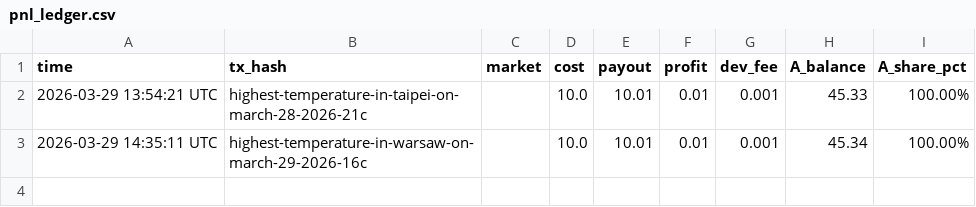
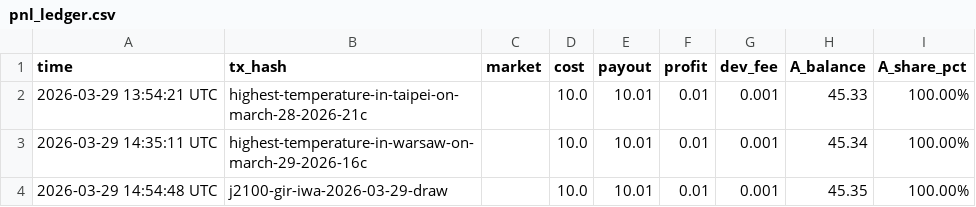
Before and after one commit to kennylin1101/uma.arb.statement, a CSV file: pnl_ledger.csv, drawn as a sheet.

Commit message:
claim: j2100-gir-iwa-2026-03-29-draw  +$0.0100

```diff
--- a/pnl_ledger.csv
+++ b/pnl_ledger.csv
@@ -3 +3,2 @@ time,tx_hash,market,cost,payout,profit,dev_fee,A_balance,A_share_pct
 2026-03-29 14:35:11 UTC,highest-temperature-in-warsaw-on-march-29-2026-16c,,10.0,10.01,0.01,0.001,45.34,100.00%
+2026-03-29 14:54:48 UTC,j2100-gir-iwa-2026-03-29-draw,,10.0,10.01,0.01,0.001,45.35,100.00%
```
Also changed, not shown: 1 other file.
